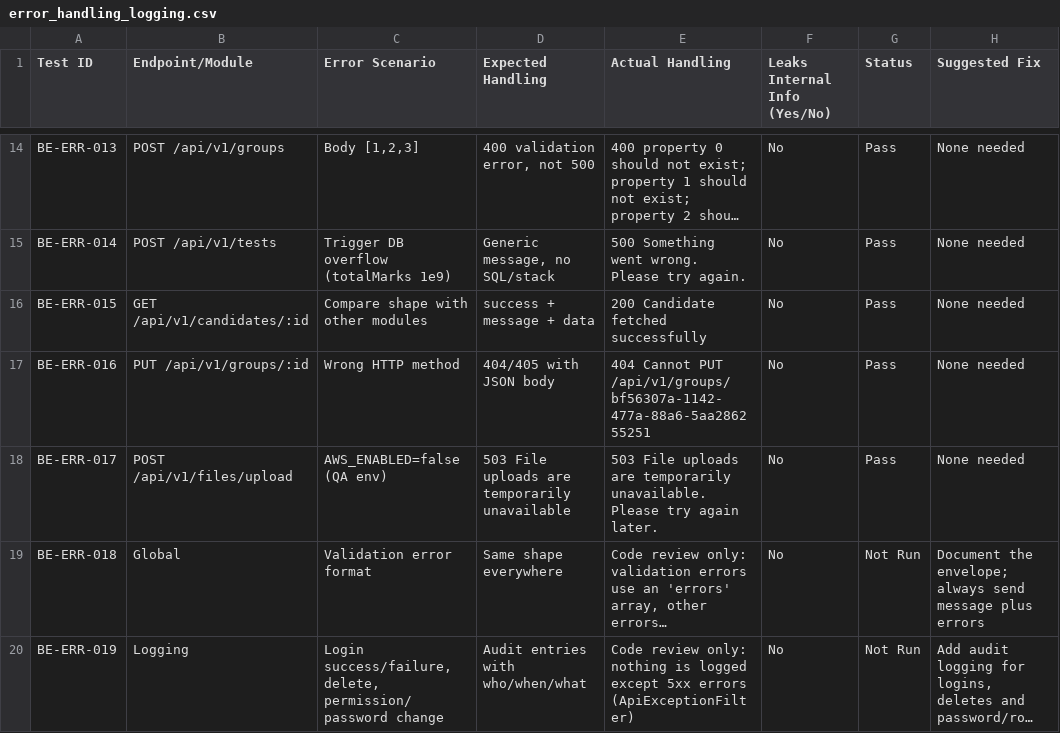
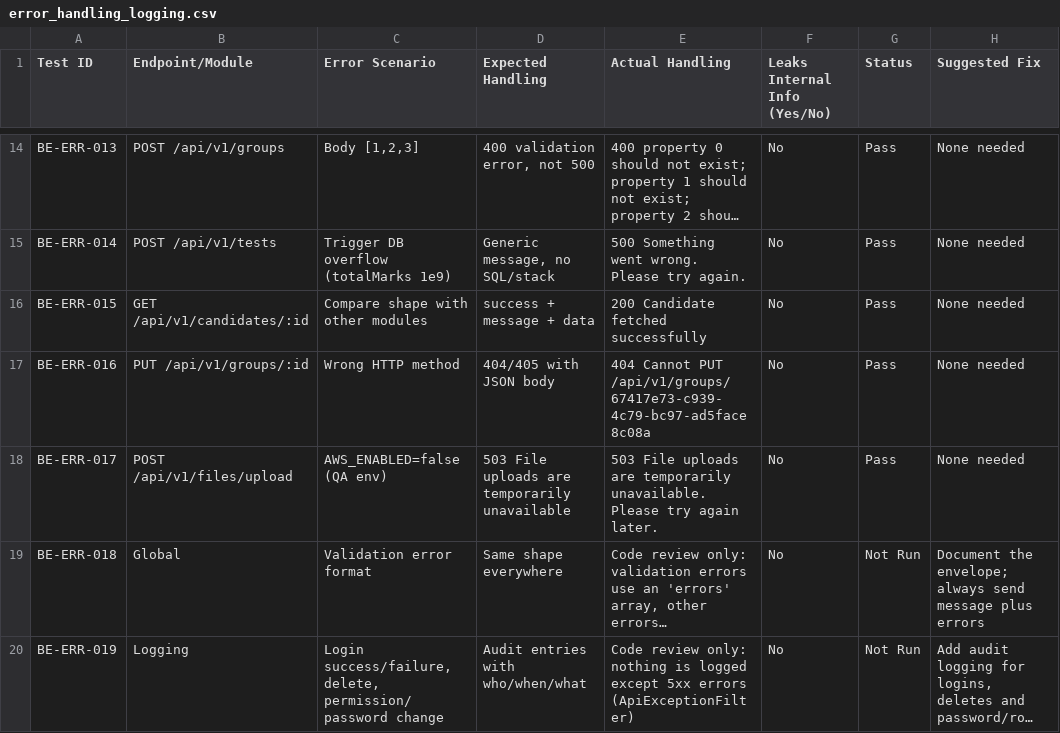
Before and after one commit to phh8jw669n-web/admin_qa, a CSV file: qa_backend/error_handling_logging.csv, drawn as a sheet; only a part is shown, gaps mark what is left out; long unchanged cells end in ….

```diff
--- a/qa_backend/error_handling_logging.csv
+++ b/qa_backend/error_handling_logging.csv
@@ -16,3 +16,3 @@ BE-ERR-014,POST /api/v1/tests,Trigger DB overflow (totalMarks 1e9),"Generic mess
 BE-ERR-015,GET /api/v1/candidates/:id,Compare shape with other modules,success + message + data,200 Candidate fetched successfully,No,Pass,None needed
-BE-ERR-016,PUT /api/v1/groups/:id,Wrong HTTP method,404/405 with JSON body,404 Cannot PUT /api/v1/groups/bf56307a-1142-477a-88a6-5aa286255251,No,Pass,None needed
+BE-ERR-016,PUT /api/v1/groups/:id,Wrong HTTP method,404/405 with JSON body,404 Cannot PUT /api/v1/groups/67417e73-c939-4c79-bc97-ad5face8c08a,No,Pass,None needed
 BE-ERR-017,POST /api/v1/files/upload,AWS_ENABLED=false (QA env),503 File uploads are temporarily unavailable,503 File uploads are temporarily unavailable. Please try again later.,No,Pass,None needed
```
Also changed, not shown: qa_backend/api_test_cases.csv, qa_backend/business_flow_simulations.csv, 16 other files.
